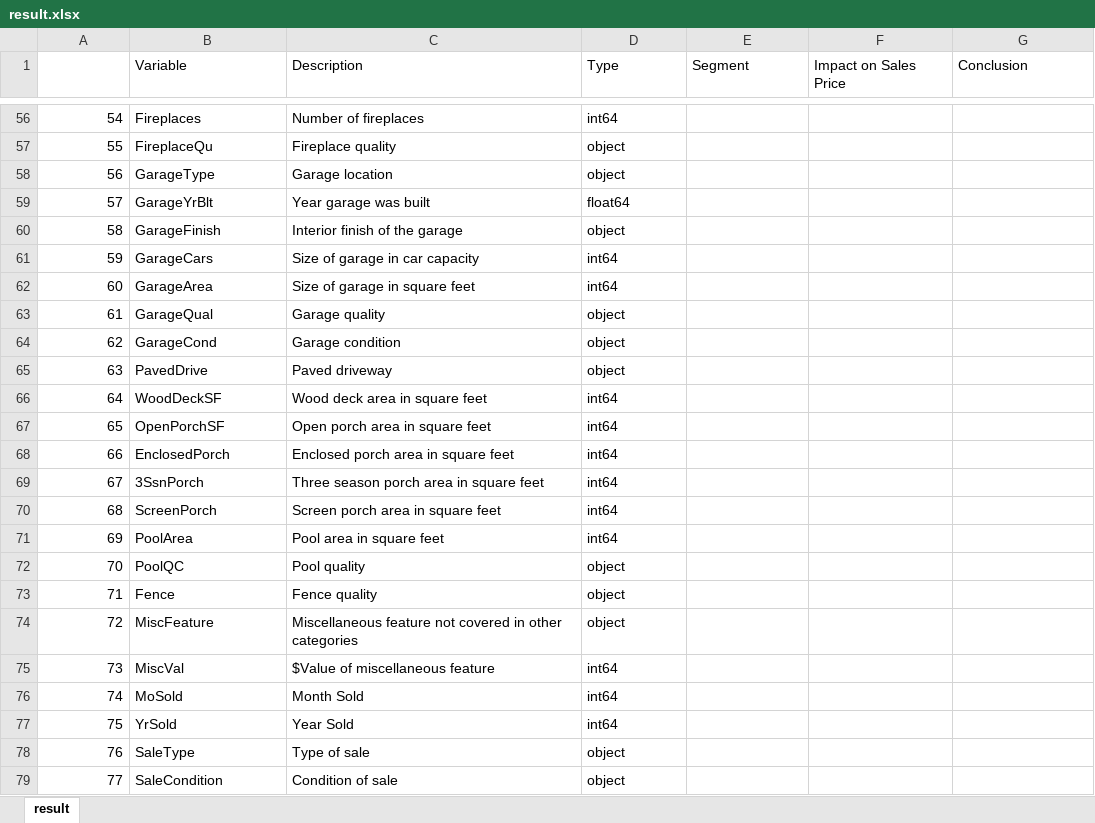
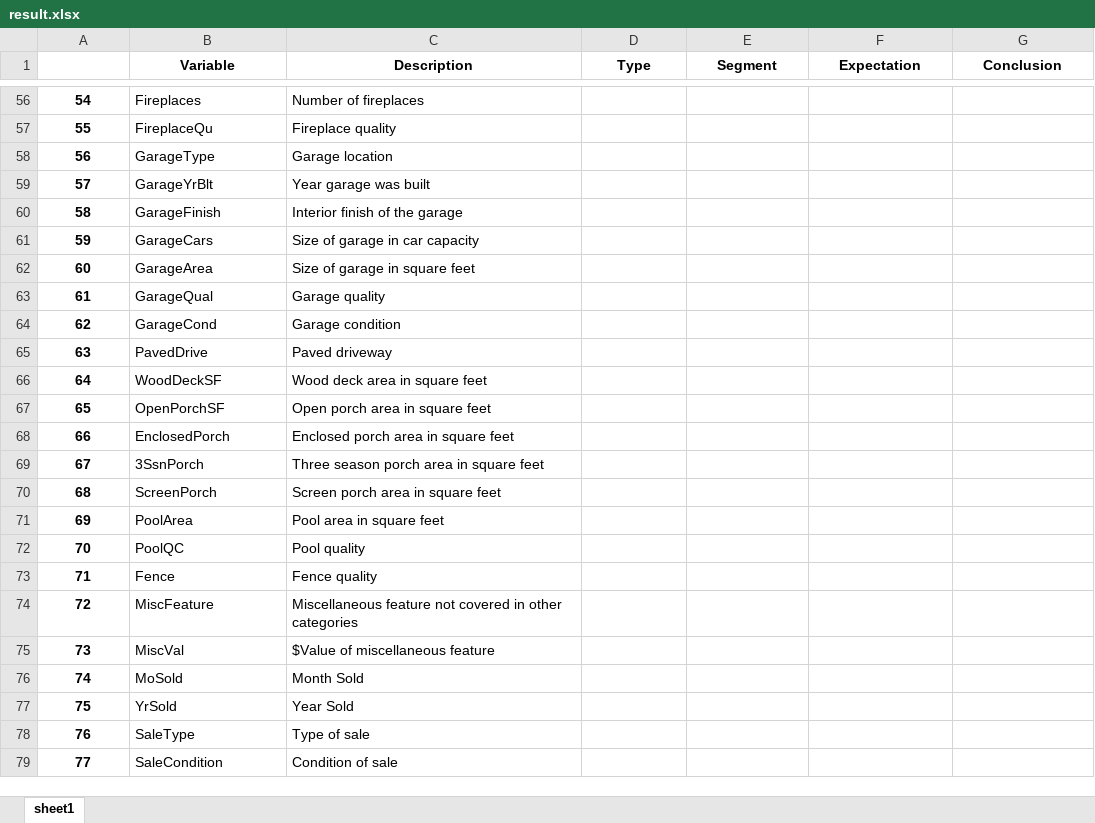
Before and after one commit to schen57/AI-ML-DL-Playground, an Excel workbook: Basics/Python EDA/result.xlsx, sheet sheet1, drawn as a sheet; only a part is shown, gaps mark what is left out; values as stored, in another font and other column widths than the file's, no borders; the diff covers the shown part only; the diff names each change by its address in the sheet, - before the commit and + after, or states it on an @@ line.

```diff
--- a/Basics/Python EDA/result.xlsx (sheet sheet1)
+++ b/Basics/Python EDA/result.xlsx (sheet sheet1)
-sheet tab: result
+sheet tab: sheet1
@@ B1:G1 bold: off → on, alignment: left → center @@
-F1: Impact on Sales Price
+F1: Expectation
@@ A56:A79 bold: off → on, alignment: right → center @@
-D56 (Type): int64
+D56 (Type): (empty)
-D57:D58 (Type): object
+D57:D58 (Type): (empty)
-D59 (Type): float64
+D59 (Type): (empty)
-D60 (Type): object
+D60 (Type): (empty)
-D61:D62 (Type): int64
+D61:D62 (Type): (empty)
-D63:D65 (Type): object
+D63:D65 (Type): (empty)
-D66:D71 (Type): int64
+D66:D71 (Type): (empty)
-D72:D74 (Type): object
+D72:D74 (Type): (empty)
-D75:D77 (Type): int64
+D75:D77 (Type): (empty)
-D78:D79 (Type): object
+D78:D79 (Type): (empty)
```
Also changed, not shown: 76 edited cells and cell formats elsewhere in this sheet, 1 other file.
